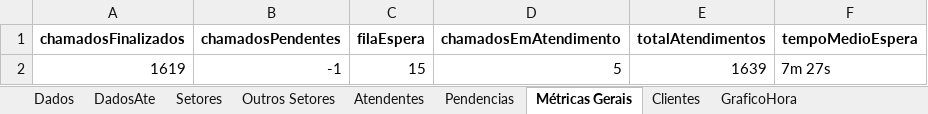
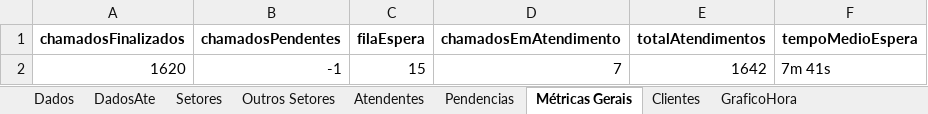
Before and after one commit to GabrielSilvaRit/Excel-painel, an Excel workbook: dados-atendimentos.xlsx, sheet Métricas Gerais, drawn as a sheet; values as stored, in another font and other column widths than the file's, no borders; removed rows and columns are numbered as before the commit, all else as after; the diff names each change by its address in the sheet, - before the commit and + after, or states it on an @@ line.

```diff
--- a/dados-atendimentos.xlsx (sheet Métricas Gerais)
+++ b/dados-atendimentos.xlsx (sheet Métricas Gerais)
-row 2: 1619 | -1 | 15 | 5 | 1639 | 7m 27s
+row 2: 1620 | -1 | 15 | 7 | 1642 | 7m 41s
```
Also changed, not shown: sheet Dados, sheet DadosAte, sheet Setores, sheet Atendentes, sheet GraficoHora.
